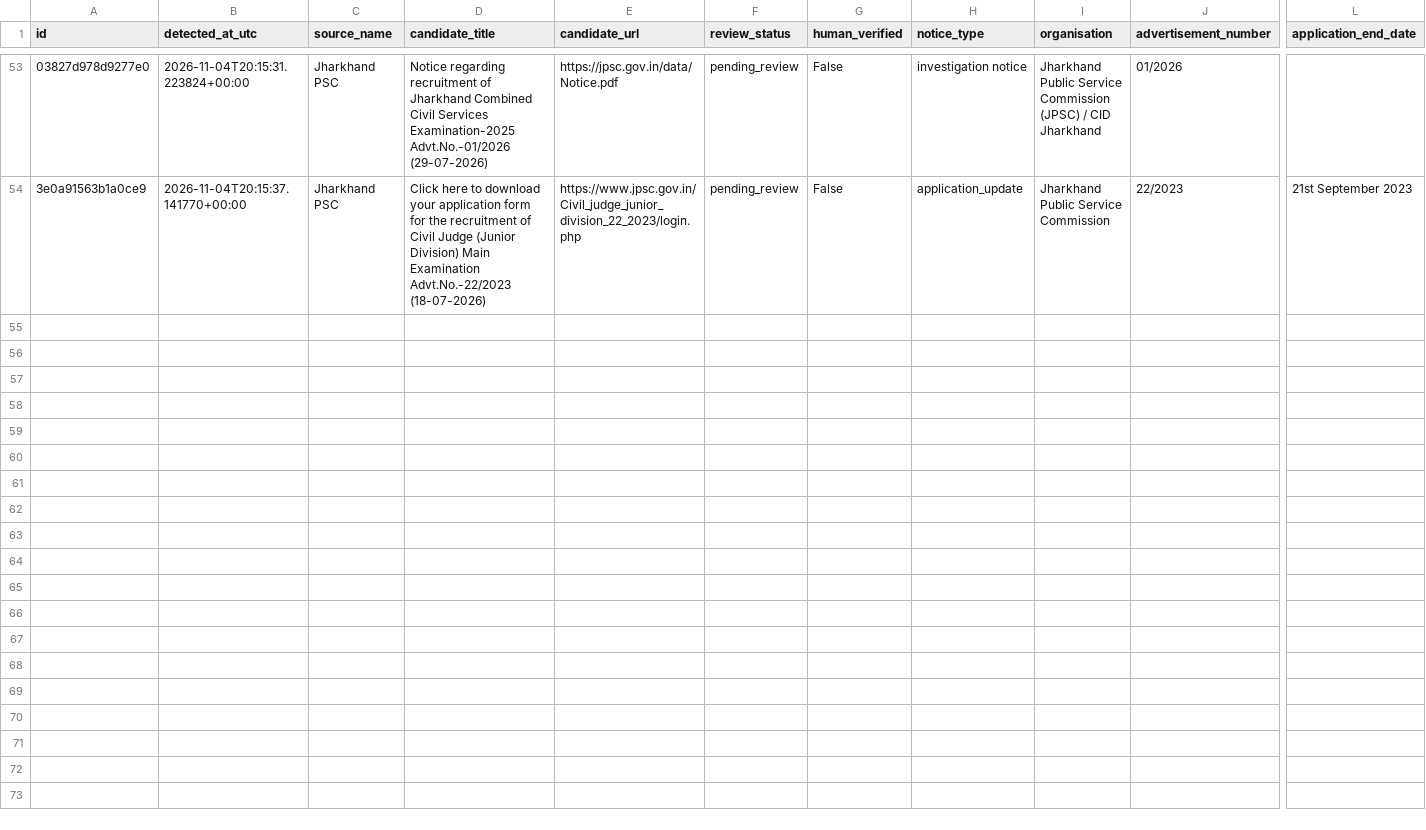
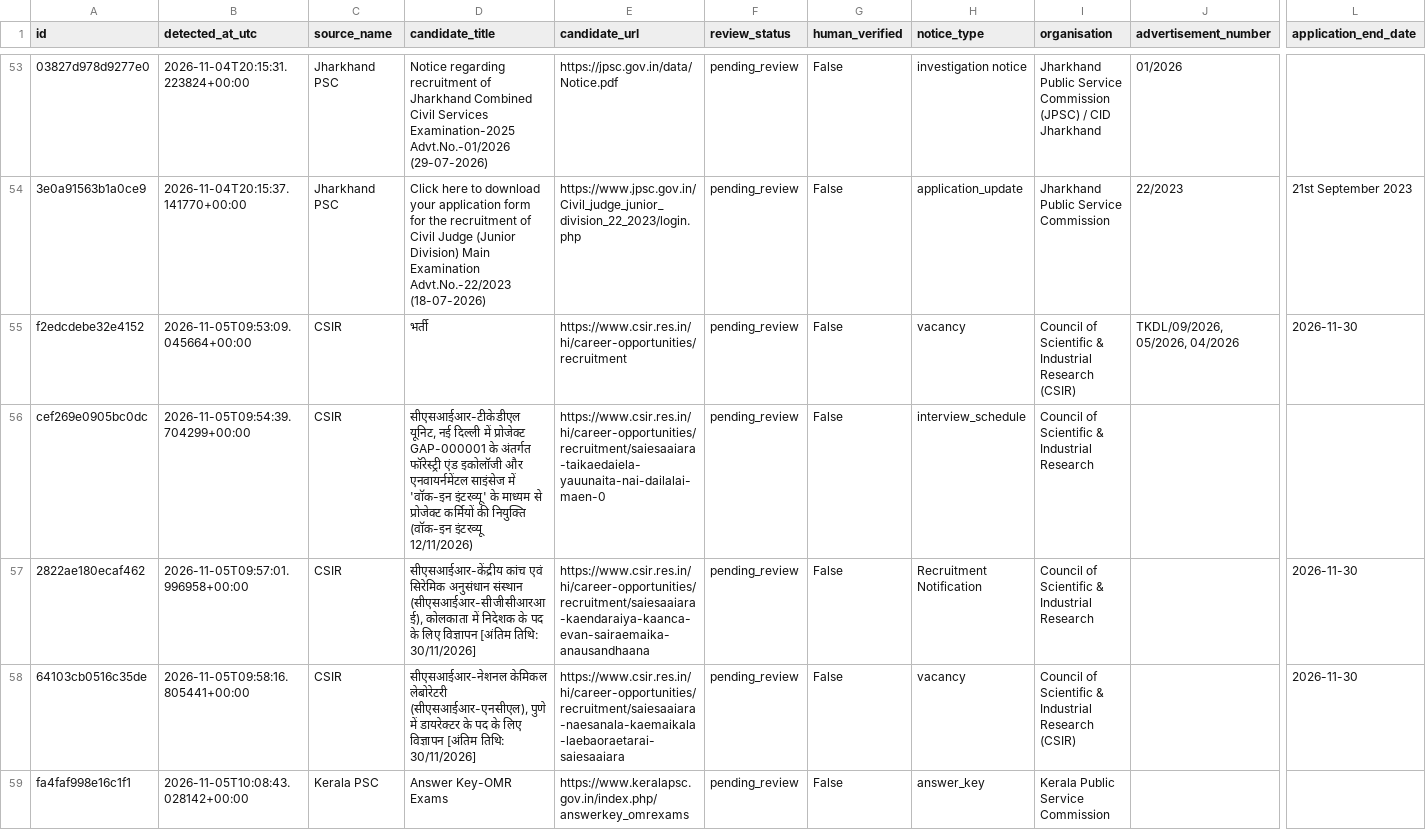
Before and after one commit to ankitvrsharma/government-job-alert, a CSV file: data/review_queue.csv, drawn as a sheet; only a part is shown, gaps mark what is left out; rows hold the shown columns only; the diff names each change by its address in the sheet, - before the commit and + after, or states it on an @@ line.

```diff
--- a/data/review_queue.csv
+++ b/data/review_queue.csv
+row 55: f2edcdebe32e4152 | 2026-11-05T09:53:09.045664+00:00 | CSIR | भर्ती | https://www.csir.res.in/hi/career-opportunities/recruitment | pending_review | False | vacancy | Council of Scientific & Industrial Research (CSIR) | TKDL/09/2026, 05/2026, 04/2026 | 2026-11-30
+row 56: cef269e0905bc0dc | 2026-11-05T09:54:39.704299+00:00 | CSIR | सीएसआईआर-टीकेडीएल यूनिट, नई दिल्ली में प्रोजेक्ट GAP-000001 के अंतर्गत फॉरेस्ट्री एंड इकोलॉजी और एनवायर्नमेंटल साइंसेज में 'वॉक-इन इंटरव्यू' के माध्यम से प्रोजेक्ट कर्मियों की नियुक्ति (वॉक-इन इंटरव्यू 12/11/2026) | https://www.csir.res.in/hi/career-opportunities/recruitment/saiesaaiara-taikaedaiela-yauunaita-nai-dailalai-maen-0 | pending_review | False | interview_schedule | Council of Scientific & Industrial Research
+row 57: 2822ae180ecaf462 | 2026-11-05T09:57:01.996958+00:00 | CSIR | सीएसआईआर-केंद्रीय कांच एवं सिरेमिक अनुसंधान संस्थान (सीएसआईआर-सीजीसीआरआई), कोलकाता में निदेशक के पद के लिए विज्ञापन [अंतिम तिथि: 30/11/2026] | https://www.csir.res.in/hi/career-opportunities/recruitment/saiesaaiara-kaendaraiya-kaanca-evan-sairaemaika-anausandhaana | pending_review | False | Recruitment Notification | Council of Scientific & Industrial Research |  | 2026-11-30
+row 58: 64103cb0516c35de | 2026-11-05T09:58:16.805441+00:00 | CSIR | सीएसआईआर-नेशनल केमिकल लेबोरेटरी (सीएसआईआर-एनसीएल), पुणे में डायरेक्टर के पद के लिए विज्ञापन [अंतिम तिथि: 30/11/2026] | https://www.csir.res.in/hi/career-opportunities/recruitment/saiesaaiara-naesanala-kaemaikala-laebaoraetarai-saiesaaiara | pending_review | False | vacancy | Council of Scientific & Industrial Research (CSIR) |  | 2026-11-30
+row 59: fa4faf998e16c1f1 | 2026-11-05T10:08:43.028142+00:00 | Kerala PSC | Answer Key-OMR Exams | https://www.keralapsc.gov.in/index.php/answerkey_omrexams | pending_review | False | answer_key | Kerala Public Service Commission
```
Also changed, not shown: 3 other files.
